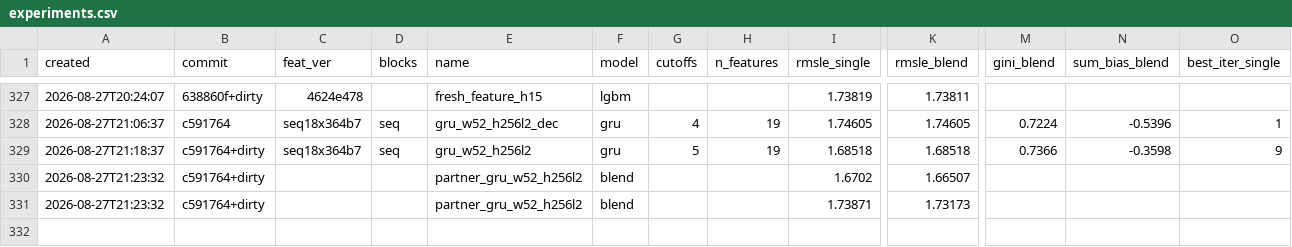
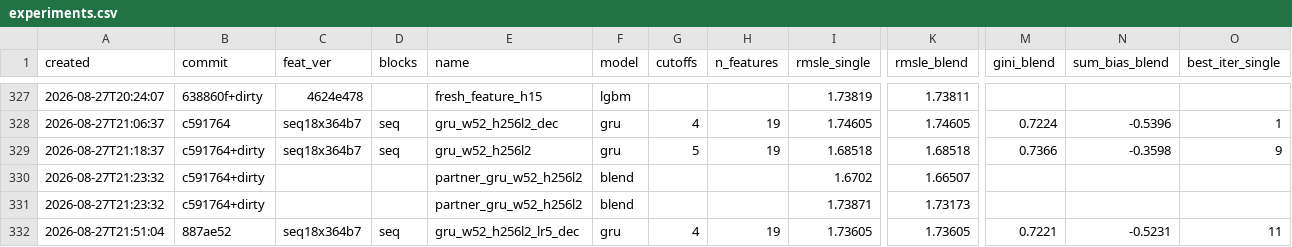
Before and after one commit to imaO0O/ozon-ml-champ, a CSV file: models/experiments.csv, drawn as a sheet; only a part is shown, gaps mark what is left out; rows hold the shown columns only; the diff names each change by its address in the sheet, - before the commit and + after, or states it on an @@ line.

Commit message:
Ёмкость: расхождение подтверждено понижением скорости, вскрыт третий конфаунд
Декабрь, 256x2, та же конфигурация, только --lr 5e-4 вместо умолчания 1e-3:

  lr 1e-3   лучшая эпоха  1 из 12   1.73871
  lr 5e-4   лучшая эпоха 11 из 12   1.73569   +0.00302
  чемпион 128x1                     1.73417

Диагноз подтвердился: лучшая эпоха переехала с первой на одиннадцатую,
то есть на умолчании сеть расходилась на высокой фазе OneCycle, а не
страдала от избытка ёмкости. Прежний вывод "как партнёр вес ровно 0.000
на декабре" получен на расходившемся прогоне и недействителен.

Но минимум теперь стоит на конце расписания: эпохи 10-12 дают 1.73573,
1.73569, 1.73600. Значит горизонт 12 обрывает прогон - ловушка №6 в третий
раз, и снова через умолчание, подобранное под другую конфигурацию.

Правило остановки для этого направления, чтобы не гоняться за конфаундами
до конца соревнования: ещё ОДИН прогон, --epochs 16 (верх измеренного
плато 8-16). Если лучшая эпоха окажется внутренней и результат всё равно
хуже чемпиона - направление закрыто с механизмом. Если упрётся в конец
снова - закрыто как неизмеримое в оставшееся время, и это честнее, чем
объявить его пустым.

Напоминание о цене: ёмкость - настроенный параметр, а такие улучшения
состав съедает на 80% (измерено треком A). Даже переворот дал бы паре
около пятой доли от прибавки на валидации.

```diff
--- a/models/experiments.csv
+++ b/models/experiments.csv
+row 332: 2026-08-27T21:51:04 | 887ae52 | seq18x364b7 | seq | gru_w52_h256l2_lr5_dec | gru | 4 | 19 | 1.73605 | 1.73605 | 0.7221 | -0.5231 | 11
```
